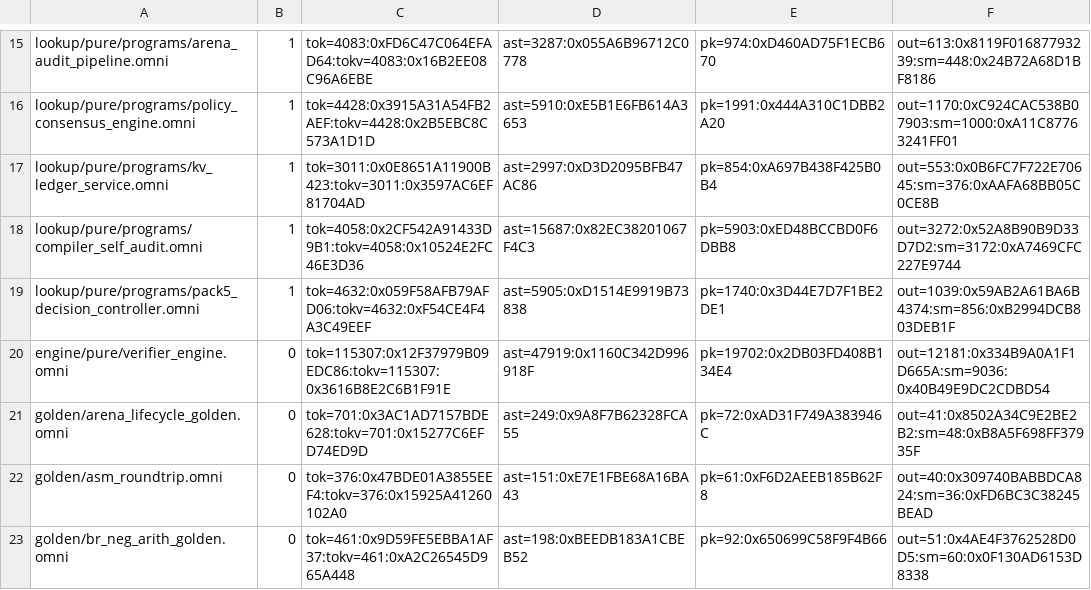
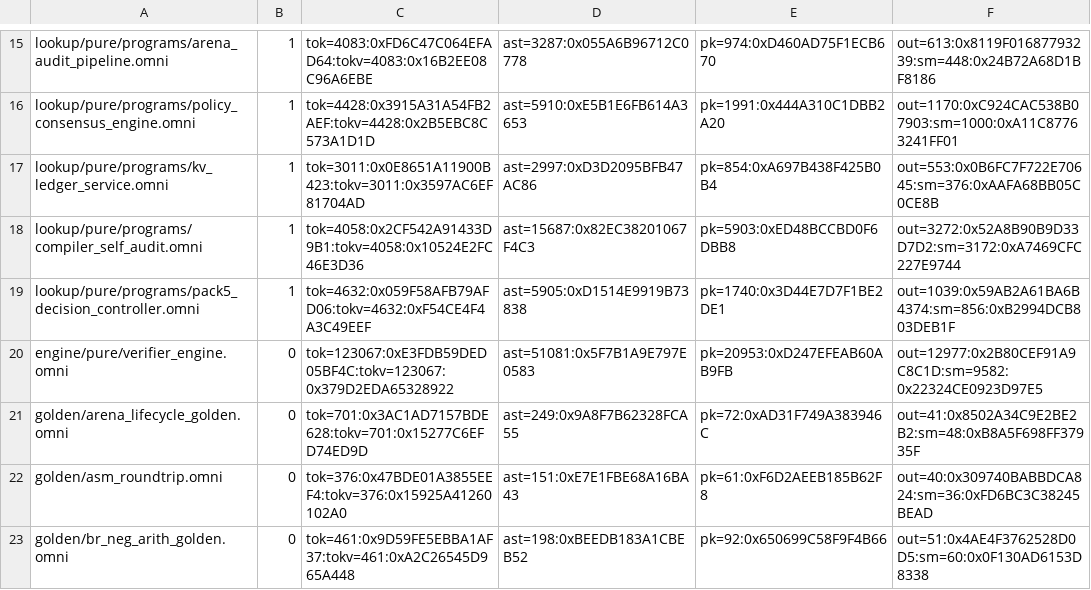
Before and after one commit to Hacking-Unicorn/omni, a TSV file: spec/m3/corpus.tsv, drawn as a sheet; only a part is shown, gaps mark what is left out.

```diff
--- a/spec/m3/corpus.tsv
+++ b/spec/m3/corpus.tsv
@@ -19,3 +19,3 @@ lookup/pure/programs/compiler_self_audit.omni	1	tok=4058:0x2CF542A91433D9B1:tokv
 lookup/pure/programs/pack5_decision_controller.omni	1	tok=4632:0x059F58AFB79AFD06:tokv=4632:0xF54CE4F4A3C49EEF	ast=5905:0xD1514E9919B73838	pk=1740:0x3D44E7D7F1BE2DE1	out=1039:0x59AB2A61BA6B4374:sm=856:0xB2994DCB803DEB1F
-engine/pure/verifier_engine.omni	0	tok=115307:0x12F37979B09EDC86:tokv=115307:0x3616B8E2C6B1F91E	ast=47919:0x1160C342D996918F	pk=19702:0x2DB03FD408B134E4	out=12181:0x334B9A0A1F1D665A:sm=9036:0x40B49E9DC2CDBD54
+engine/pure/verifier_engine.omni	0	tok=123067:0xE3FDB59DED05BF4C:tokv=123067:0x379D2EDA65328922	ast=51081:0x5F7B1A9E797E0583	pk=20953:0xD247EFEAB60AB9FB	out=12977:0x2B80CEF91A9C8C1D:sm=9582:0x22324CE0923D97E5
 golden/arena_lifecycle_golden.omni	0	tok=701:0x3AC1AD7157BDE628:tokv=701:0x15277C6EFD74ED9D	ast=249:0x9A8F7B62328FCA55	pk=72:0xAD31F749A383946C	out=41:0x8502A34C9E2BE2B2:sm=48:0xB8A5F698FF37935F
```
Also changed, not shown: spec/m2/shape_census.tsv, spec/m2/single_mode_lock.tsv, 7 other files.
